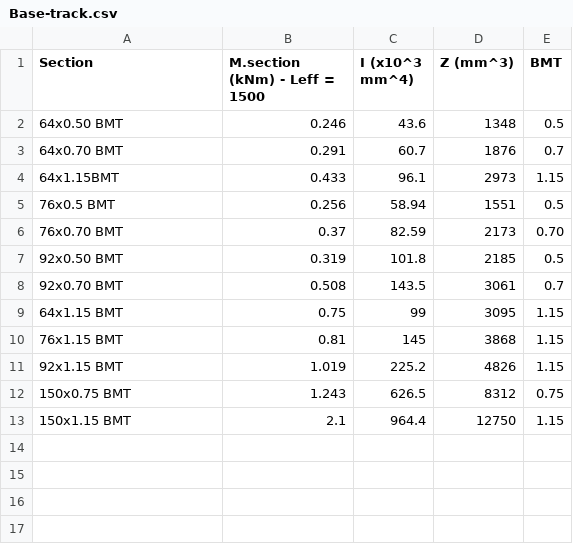
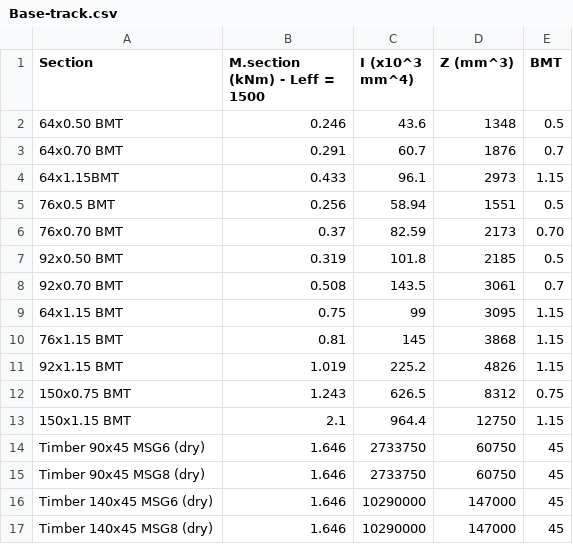
Before and after one commit to Constratum/product-data, a CSV file: product_data/data/Base-track.csv, drawn as a sheet; the diff names each change by its address in the sheet, - before the commit and + after, or states it on an @@ line.

```diff
--- a/product_data/data/Base-track.csv
+++ b/product_data/data/Base-track.csv
+row 14: Timber 90x45 MSG6 (dry) | 1.646 | 2733750 | 60750 | 45
+row 15: Timber 90x45 MSG8 (dry) | 1.646 | 2733750 | 60750 | 45
+row 16: Timber 140x45 MSG6 (dry) | 1.646 | 10290000 | 147000 | 45
+row 17: Timber 140x45 MSG8 (dry) | 1.646 | 10290000 | 147000 | 45
```
Also changed, not shown: product_data/data/Head-Track.csv.
